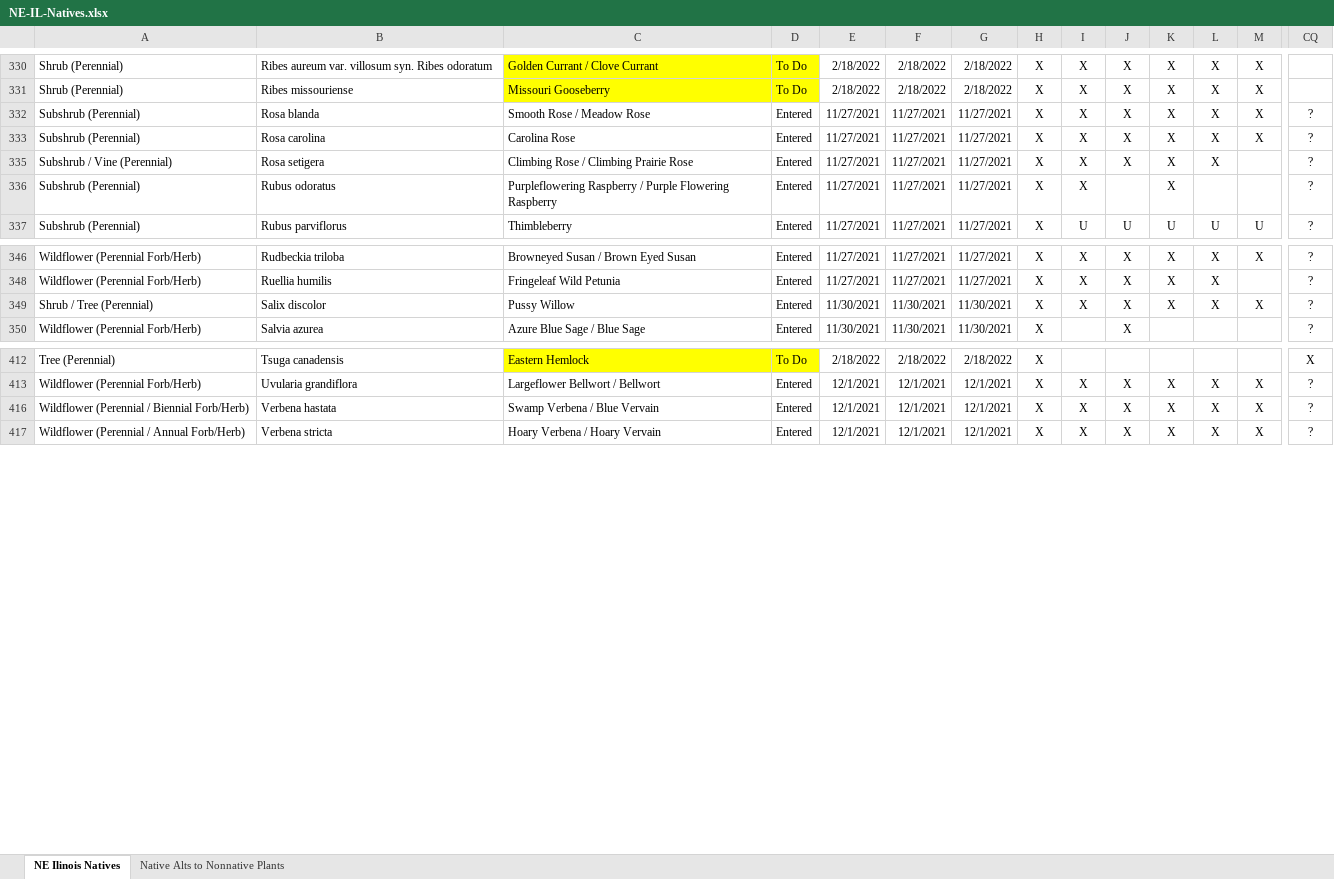
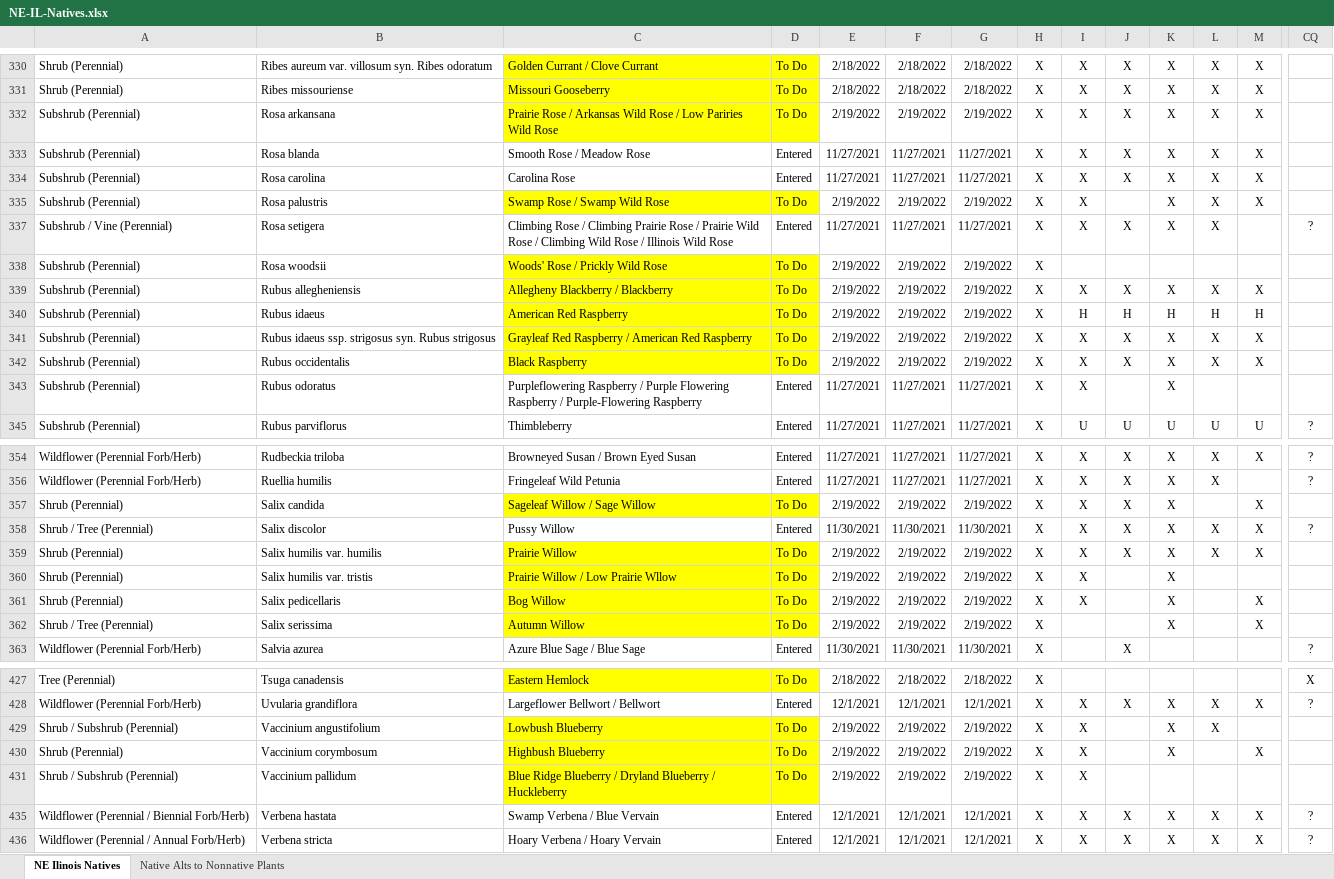
Before and after one commit to franklesniak/NE-Illinois-Native-Plants, an Excel workbook: NE-IL-Natives.xlsx, sheet NE Ilinois Natives, drawn as a sheet; only a part is shown, gaps mark what is left out; values as stored, in another font and other column widths than the file's, no borders; conditional formats not drawn; addresses are those after the commit; rows hold the shown columns only; the diff covers the shown part only; the diff names each change by its address in the sheet, - before the commit and + after, or states it on an @@ line.

Commit message:
Added more small shrubs

```diff
--- a/NE-IL-Natives.xlsx (sheet NE Ilinois Natives)
+++ b/NE-IL-Natives.xlsx (sheet NE Ilinois Natives)
+row 332: Subshrub (Perennial) | Rosa arkansana | Prairie Rose / Arkansas Wild Rose / Low Pariries Wild Rose | To Do | 2/19/2022 | 2/19/2022 | 2/19/2022 | X | X | X | X | X | X
-CQ333:CQ334: ?
+CQ333:CQ334: (empty)
+row 335: Subshrub (Perennial) | Rosa palustris | Swamp Rose / Swamp Wild Rose | To Do | 2/19/2022 | 2/19/2022 | 2/19/2022 | X | X |  | X | X | X
-C337: …Prairie Rose
+C337: …Prairie Rose / Prairie Wild Rose / Climbing Wild Rose / Illinois Wild Rose
+row 338: Subshrub (Perennial) | Rosa woodsii | Woods' Rose / Prickly Wild Rose | To Do | 2/19/2022 | 2/19/2022 | 2/19/2022 | X
+row 339: Subshrub (Perennial) | Rubus allegheniensis | Allegheny Blackberry / Blackberry | To Do | 2/19/2022 | 2/19/2022 | 2/19/2022 | X | X | X | X | X | X
+row 340: Subshrub (Perennial) | Rubus idaeus | American Red Raspberry | To Do | 2/19/2022 | 2/19/2022 | 2/19/2022 | X | H | H | H | H | H
+row 341: Subshrub (Perennial) | Rubus idaeus ssp. strigosus syn. Rubus strigosus | Grayleaf Red Raspberry / American Red Raspberry | To Do | 2/19/2022 | 2/19/2022 | 2/19/2022 | X | X | X | X | X | X
+row 342: Subshrub (Perennial) | Rubus occidentalis | Black Raspberry | To Do | 2/19/2022 | 2/19/2022 | 2/19/2022 | X | X | X | X | X | X
-C343: …Flowering Raspberry
+C343: …Flowering Raspberry / Purple-Flowering Raspberry
-CQ343: ?
+CQ343: (empty)
+row 357: Shrub (Perennial) | Salix candida | Sageleaf Willow / Sage Willow | To Do | 2/19/2022 | 2/19/2022 | 2/19/2022 | X | X | X | X |  | X
+row 359: Shrub (Perennial) | Salix humilis var. humilis | Prairie Willow | To Do | 2/19/2022 | 2/19/2022 | 2/19/2022 | X | X | X | X | X | X
+row 360: Shrub (Perennial) | Salix humilis var. tristis | Prairie Willow / Low Prairie Wllow | To Do | 2/19/2022 | 2/19/2022 | 2/19/2022 | X | X |  | X
+row 361: Shrub (Perennial) | Salix pedicellaris | Bog Willow | To Do | 2/19/2022 | 2/19/2022 | 2/19/2022 | X | X |  | X |  | X
+row 362: Shrub / Tree (Perennial) | Salix serissima | Autumn Willow | To Do | 2/19/2022 | 2/19/2022 | 2/19/2022 | X |  |  | X |  | X
+row 429: Shrub / Subshrub (Perennial) | Vaccinium angustifolium | Lowbush Blueberry | To Do | 2/19/2022 | 2/19/2022 | 2/19/2022 | X | X |  | X | X
+row 430: Shrub (Perennial) | Vaccinium corymbosum | Highbush Blueberry | To Do | 2/19/2022 | 2/19/2022 | 2/19/2022 | X | X |  | X |  | X
+row 431: Shrub / Subshrub (Perennial) | Vaccinium pallidum | Blue Ridge Blueberry / Dryland Blueberry / Huckleberry | To Do | 2/19/2022 | 2/19/2022 | 2/19/2022 | X | X
```
Also changed, not shown: 5 added rows and 4 edited cells elsewhere in this sheet, formulas that keep their value, hidden cells.
